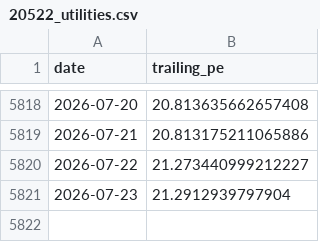
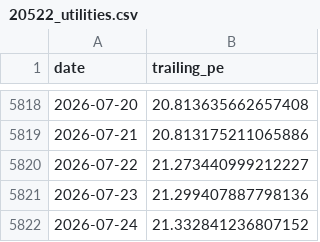
Before and after one commit to AlphaLabX1/forward-pe-viewer, a CSV file: data/trailing/20522_utilities.csv, drawn as a sheet; only a part is shown, gaps mark what is left out.

```diff
--- a/data/trailing/20522_utilities.csv
+++ b/data/trailing/20522_utilities.csv
@@ -5820,2 +5820,3 @@ date,trailing_pe
 2026-07-22,21.273440999212227
-2026-07-23,21.2912939797904
+2026-07-23,21.299407887798136
+2026-07-24,21.332841236807152
```
Also changed, not shown: data/20052_sandp_500.csv, data/20522_utilities.csv, 27 other files.
